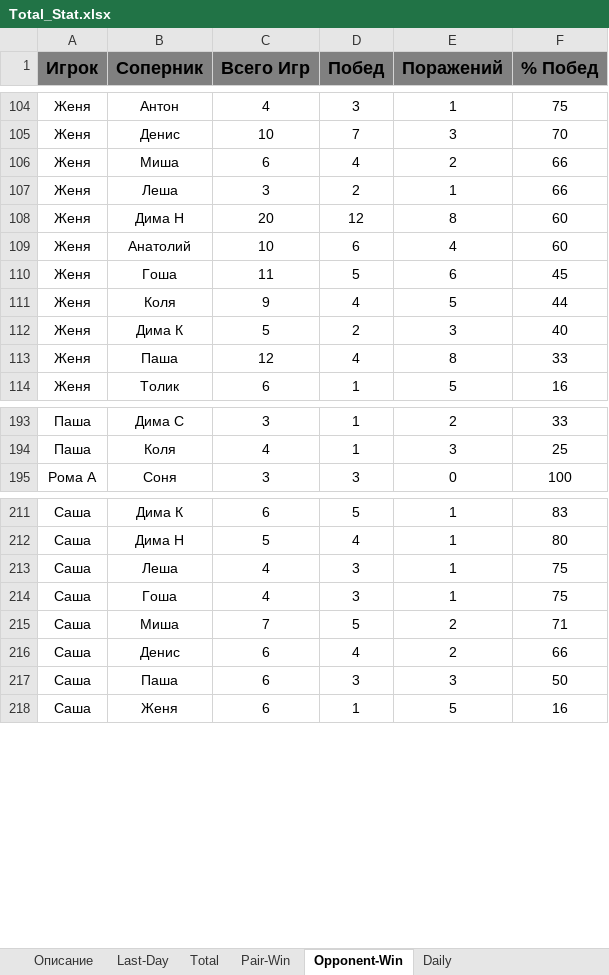
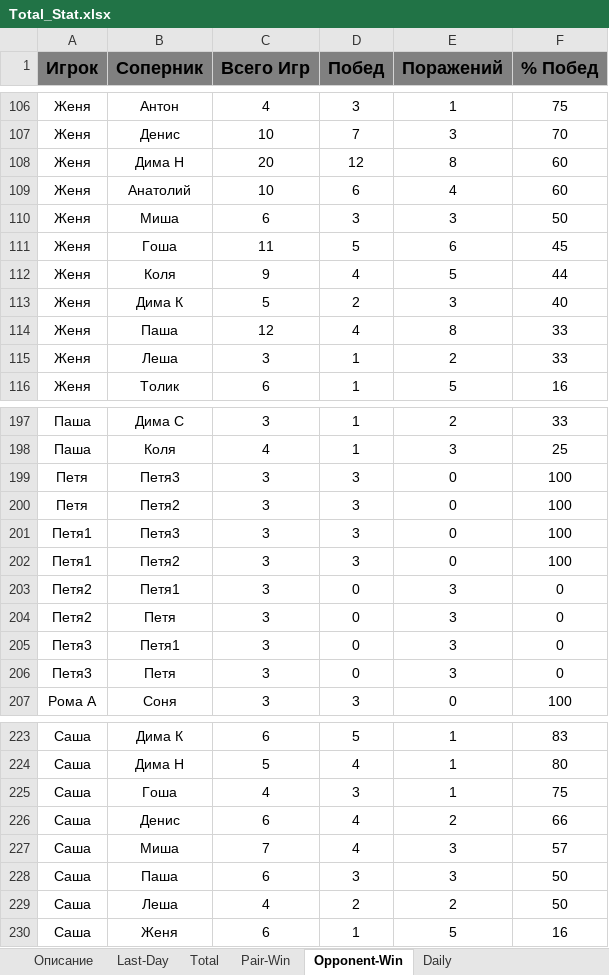
Before and after one commit to NovozhilovDmitriy/Badminton_Game, an Excel workbook: Total_Stat.xlsx, sheet Opponent-Win, drawn as a sheet; only a part is shown, gaps mark what is left out; values as stored, in another font and other column widths than the file's, no borders; removed rows and columns are numbered as before the commit, all else as after; the diff covers the shown part only; the diff names each change by its address in the sheet, - before the commit and + after, or states it on an @@ line.

```diff
--- a/Total_Stat.xlsx (sheet Opponent-Win)
+++ b/Total_Stat.xlsx (sheet Opponent-Win)
-row 106: Женя | Миша | 6 | 4 | 2 | 66
-row 107: Женя | Леша | 3 | 2 | 1 | 66
+row 110: Женя | Миша | 6 | 3 | 3 | 50
+row 115: Женя | Леша | 3 | 1 | 2 | 33
+row 199: Петя | Петя3 | 3 | 3 | 0 | 100
+row 200: Петя | Петя2 | 3 | 3 | 0 | 100
+row 201: Петя1 | Петя3 | 3 | 3 | 0 | 100
+row 202: Петя1 | Петя2 | 3 | 3 | 0 | 100
+row 203: Петя2 | Петя1 | 3 | 0 | 3 | 0
+row 204: Петя2 | Петя | 3 | 0 | 3 | 0
+row 205: Петя3 | Петя1 | 3 | 0 | 3 | 0
+row 206: Петя3 | Петя | 3 | 0 | 3 | 0
-row 213: Саша | Леша | 4 | 3 | 1 | 75
-row 215: Саша | Миша | 7 | 5 | 2 | 71
+row 227: Саша | Миша | 7 | 4 | 3 | 57
+row 229: Саша | Леша | 4 | 2 | 2 | 50
```
Also changed, not shown: 8 added rows and 2 removed rows elsewhere in this sheet, sheet Total, sheet Daily, sheet Pair-Win, sheet Last-Day, charts or pictures, 2Расстановки.xlsx, 3 other files.
